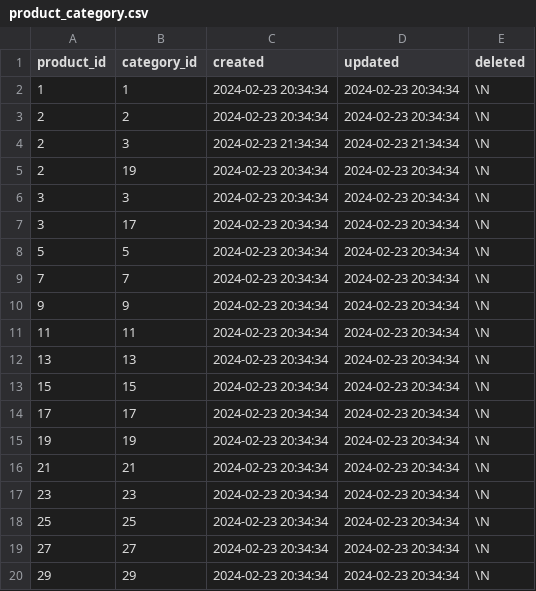
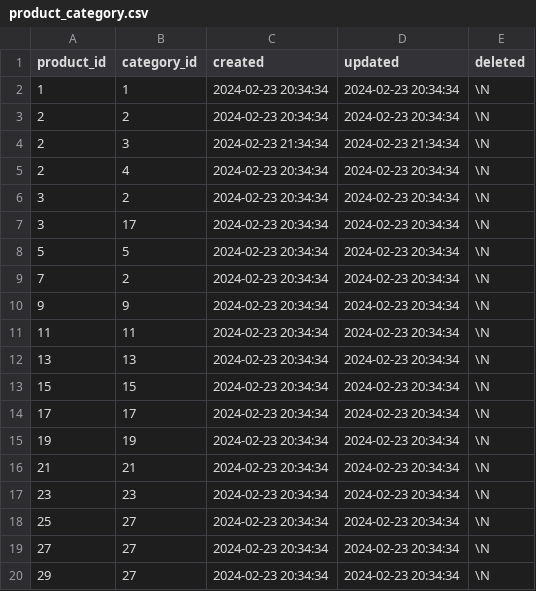
Before and after one commit to eliasbakhshi/database, a CSV file: kmom06/eshop2/sql/product_category.csv, drawn as a sheet.

```diff
--- a/kmom06/eshop2/sql/product_category.csv
+++ b/kmom06/eshop2/sql/product_category.csv
@@ -4,7 +4,7 @@
 "2","3","2024-02-23 21:34:34","2024-02-23 21:34:34",\N
-"2","19","2024-02-23 20:34:34","2024-02-23 20:34:34",\N
-"3","3","2024-02-23 20:34:34","2024-02-23 20:34:34",\N
+"2","4","2024-02-23 20:34:34","2024-02-23 20:34:34",\N
+"3","2","2024-02-23 20:34:34","2024-02-23 20:34:34",\N
 "3","17","2024-02-23 20:34:34","2024-02-23 20:34:34",\N
 "5","5","2024-02-23 20:34:34","2024-02-23 20:34:34",\N
-"7","7","2024-02-23 20:34:34","2024-02-23 20:34:34",\N
+"7","2","2024-02-23 20:34:34","2024-02-23 20:34:34",\N
 "9","9","2024-02-23 20:34:34","2024-02-23 20:34:34",\N
@@ -17,4 +17,4 @@
 "23","23","2024-02-23 20:34:34","2024-02-23 20:34:34",\N
-"25","25","2024-02-23 20:34:34","2024-02-23 20:34:34",\N
+"25","27","2024-02-23 20:34:34","2024-02-23 20:34:34",\N
 "27","27","2024-02-23 20:34:34","2024-02-23 20:34:34",\N
-"29","29","2024-02-23 20:34:34","2024-02-23 20:34:34",\N
+"29","27","2024-02-23 20:34:34","2024-02-23 20:34:34",\N
```
Also changed, not shown: 8 other files.
